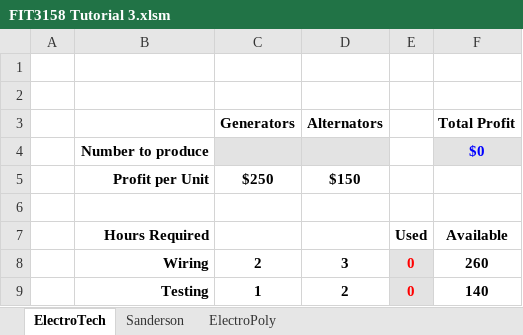
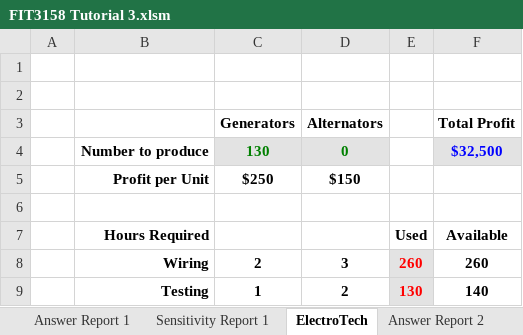
Before and after one commit to jasoncysiu/year3_sem2, an Excel workbook: FIT3158/Lab/Lab3/FIT3158 Tutorial 3.xlsm, sheet ElectroTech, drawn as a sheet; values as stored, in another font and other column widths than the file's, no borders; charts and pictures not drawn; removed rows and columns are numbered as before the commit, all else as after; the diff names each change by its address in the sheet, - before the commit and + after, or states it on an @@ line.

```diff
--- a/FIT3158/Lab/Lab3/FIT3158 Tutorial 3.xlsm (sheet ElectroTech)
+++ b/FIT3158/Lab/Lab3/FIT3158 Tutorial 3.xlsm (sheet ElectroTech)
+sheet tab: Answer Report 1
+sheet tab: Sensitivity Report 1
+sheet tab: Answer Report 2
-row 4:  | Number to produce |  |  |  | $0
+row 4:  | Number to produce | 130 | 0 |  | $32,500
-E8: 0
+E8: 260
-E9: 0
+E9: 130
```
Also changed, not shown: sheet ElectroPoly, sheet Sanderson, other sheet tabs, charts or pictures, FIT3003/Take-home-quiz/two-column.xlsx, 36 other files.
